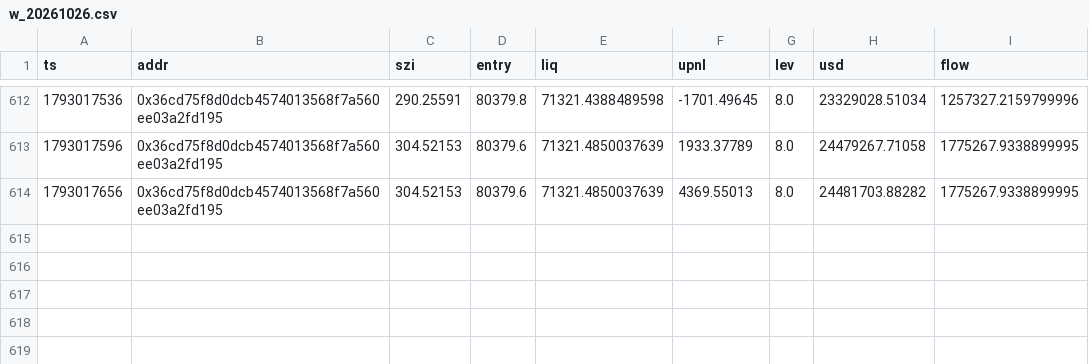
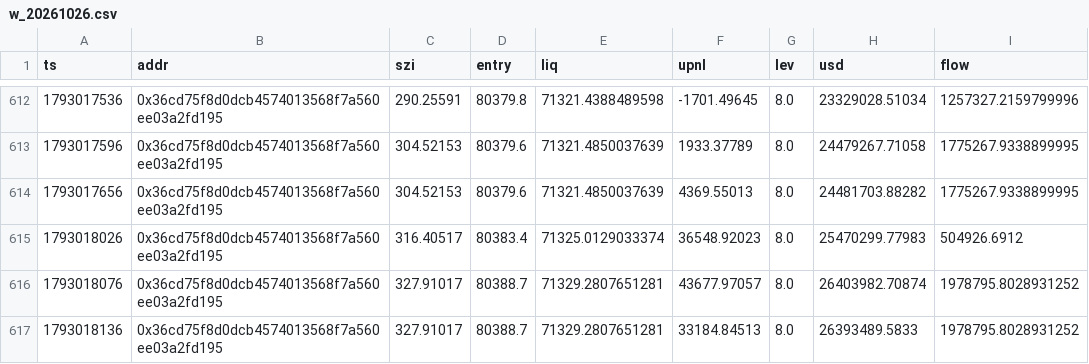
Before and after one commit to Maddysingh06/market-data, a CSV file: data/w_20261026.csv, drawn as a sheet; only a part is shown, gaps mark what is left out.

Commit message:
data 2026-10-26 12:40:25 (+1143 rows)

```diff
--- a/data/w_20261026.csv
+++ b/data/w_20261026.csv
@@ -614 +614,4 @@ ts,addr,szi,entry,liq,upnl,lev,usd,flow
 1793017656,0x36cd75f8d0dcb4574013568f7a560ee03a2fd195,304.52153,80379.6,71321.4850037639,4369.55013,8.0,24481703.88282,1775267.9338899995
+1793018026,0x36cd75f8d0dcb4574013568f7a560ee03a2fd195,316.40517,80383.4,71325.0129033374,36548.92023,8.0,25470299.77983,504926.6912
+1793018076,0x36cd75f8d0dcb4574013568f7a560ee03a2fd195,327.91017,80388.7,71329.2807651281,43677.97057,8.0,26403982.70874,1978795.8028931252
+1793018136,0x36cd75f8d0dcb4574013568f7a560ee03a2fd195,327.91017,80388.7,71329.2807651281,33184.84513,8.0,26393489.5833,1978795.8028931252
```
Also changed, not shown: data/e_20261026.csv, 3 other files.
